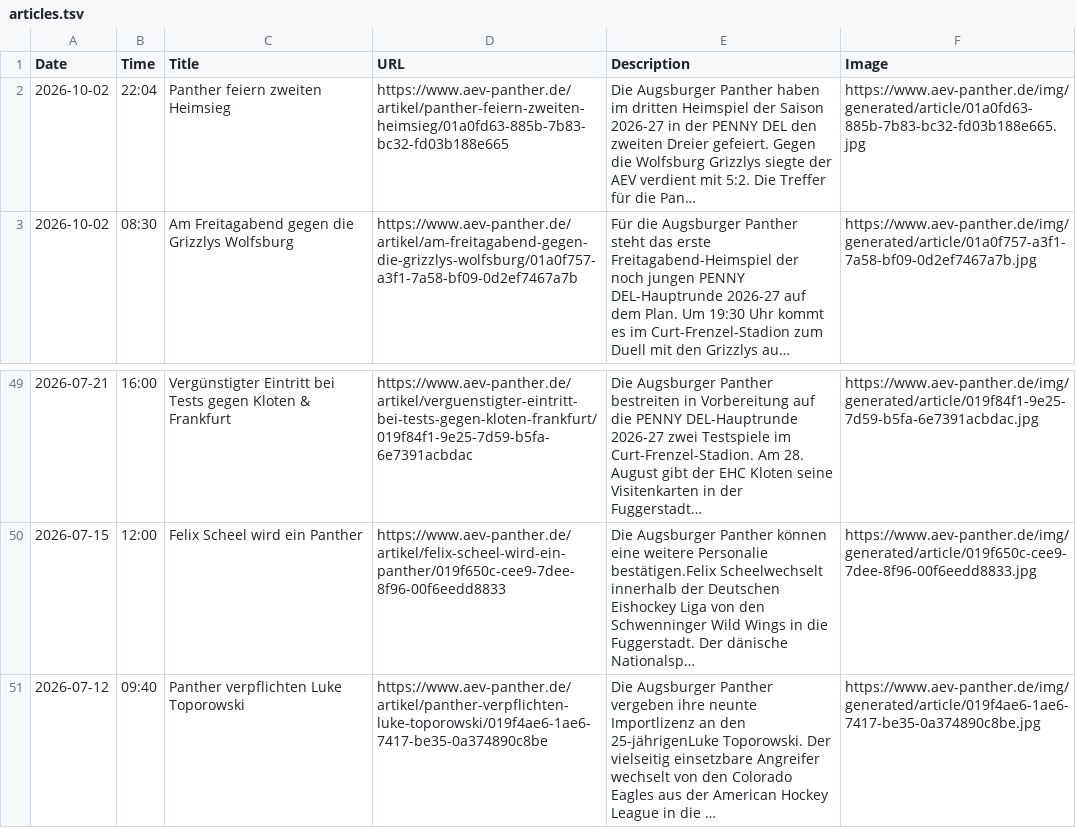
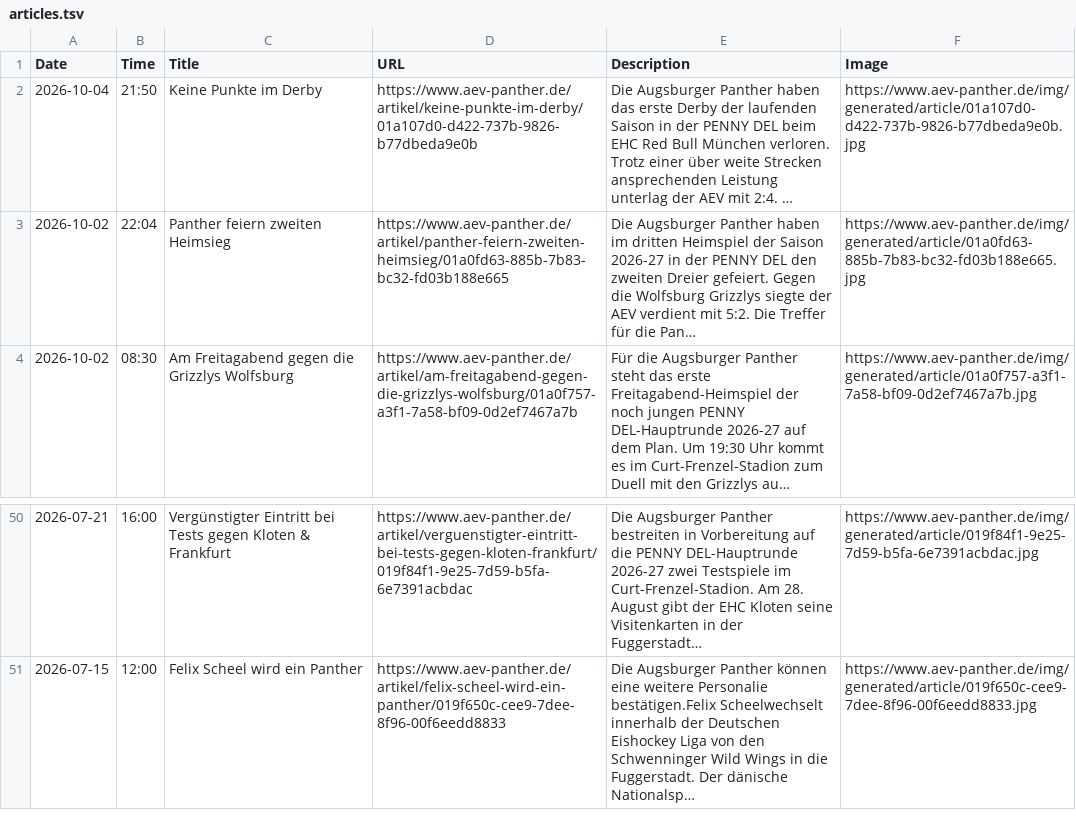
Before and after one commit to bennokress/rss-feeds, a TSV file: Augsburger Panther/articles.tsv, drawn as a sheet; only a part is shown, gaps mark what is left out.

```diff
--- a/Augsburger Panther/articles.tsv
+++ b/Augsburger Panther/articles.tsv
@@ -1,2 +1,3 @@
 Date	Time	Title	URL	Description	Image
+2026-10-04	21:50	Keine Punkte im Derby	https://www.aev-panther.de/artikel/keine-punkte-im-derby/01a107d0-d422-737b-9826-b77dbeda9e0b	Die Augsburger Panther haben das erste Derby der laufenden Saison in der PENNY DEL beim EHC Red Bull München verloren. Trotz einer über weite Strecken ansprechenden Leistung unterlag der AEV mit 2:4. …	https://www.aev-panther.de/img/generated/article/01a107d0-d422-737b-9826-b77dbeda9e0b.jpg
 2026-10-02	22:04	Panther feiern zweiten Heimsieg	https://www.aev-panther.de/artikel/panther-feiern-zweiten-heimsieg/01a0fd63-885b-7b83-bc32-fd03b188e665	Die Augsburger Panther haben im dritten Heimspiel der Saison 2026-27 in der PENNY DEL den zweiten Dreier gefeiert. Gegen die Wolfsburg Grizzlys siegte der AEV verdient mit 5:2. Die Treffer für die Pan…	https://www.aev-panther.de/img/generated/article/01a0fd63-885b-7b83-bc32-fd03b188e665.jpg
@@ -50,2 +51 @@ Date	Time	Title	URL	Description	Image
 2026-07-15	12:00	Felix Scheel wird ein Panther	https://www.aev-panther.de/artikel/felix-scheel-wird-ein-panther/019f650c-cee9-7dee-8f96-00f6eedd8833	Die Augsburger Panther können eine weitere Personalie bestätigen.Felix Scheelwechselt innerhalb der Deutschen Eishockey Liga von den Schwenninger Wild Wings in die Fuggerstadt. Der dänische Nationalsp…	https://www.aev-panther.de/img/generated/article/019f650c-cee9-7dee-8f96-00f6eedd8833.jpg
-2026-07-12	09:40	Panther verpflichten Luke Toporowski	https://www.aev-panther.de/artikel/panther-verpflichten-luke-toporowski/019f4ae6-1ae6-7417-be35-0a374890c8be	Die Augsburger Panther vergeben ihre neunte Importlizenz an den 25-jährigenLuke Toporowski. Der vielseitig einsetzbare Angreifer wechselt von den Colorado Eagles aus der American Hockey League in die …	https://www.aev-panther.de/img/generated/article/019f4ae6-1ae6-7417-be35-0a374890c8be.jpg
```
Also changed, not shown: 1 other file.
